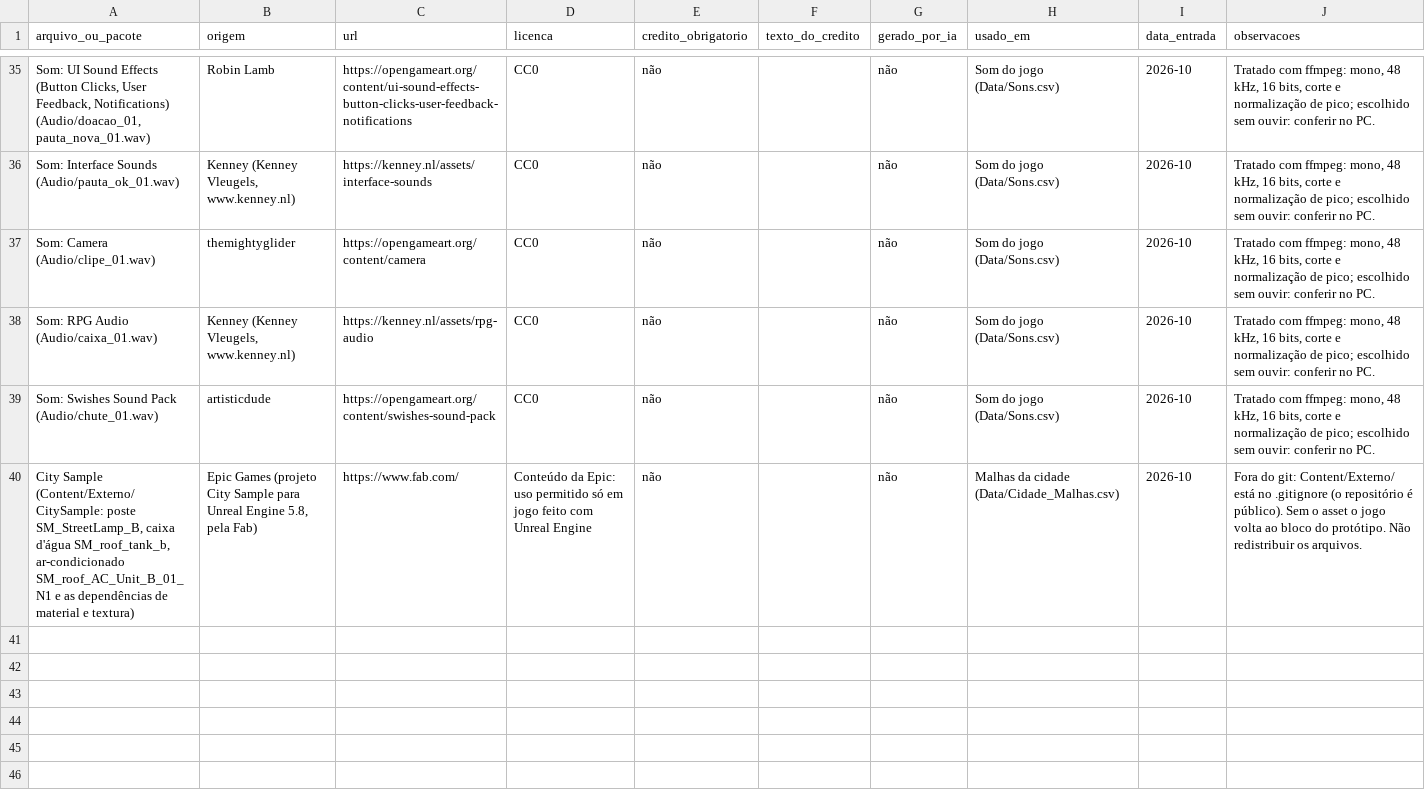
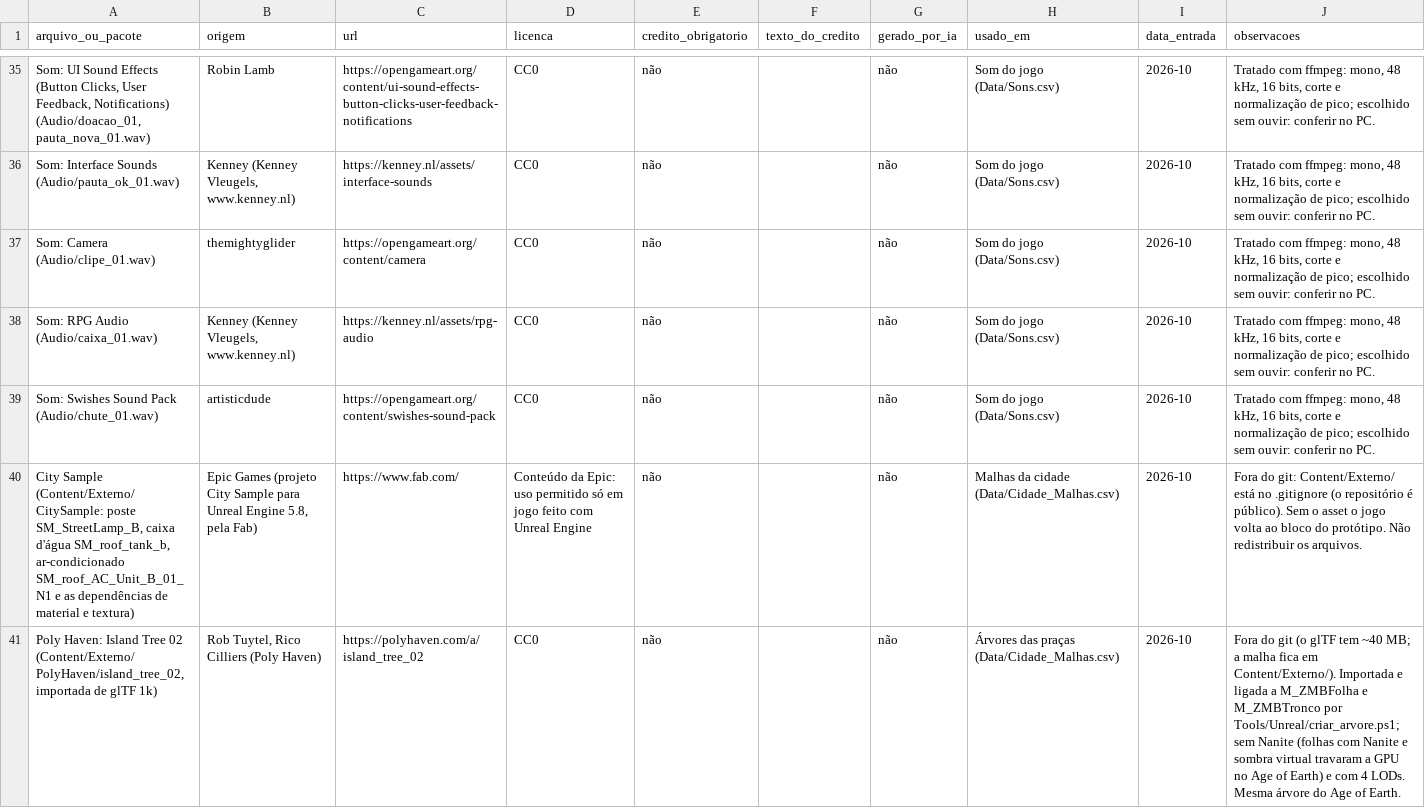
Before and after one commit to Felipebonamigo/Zombie, a CSV file: docs/licencas.csv, drawn as a sheet; only a part is shown, gaps mark what is left out; the diff names each change by its address in the sheet, - before the commit and + after, or states it on an @@ line.

```diff
--- a/docs/licencas.csv
+++ b/docs/licencas.csv
+row 41: Poly Haven: Island Tree 02 (Content/Externo/PolyHaven/island_tree_02, importada de glTF 1k) | Rob Tuytel, Rico Cilliers (Poly Haven) | https://polyhaven.com/a/island_tree_02 | CC0 | não |  | não | Árvores das praças (Data/Cidade_Malhas.csv) | 2026-10 | Fora do git (o glTF tem ~40 MB; a malha fica em Content/Externo/). Importada e ligada a M_ZMBFolha e M_ZMBTronco por Tools/Unreal/criar_arvore.ps1; sem Nanite (folhas com Nanite e sombra virtual travaram a GPU no Age of Earth) e com 4 LODs. Mesma árvore do Age of Earth.
```
Also changed, not shown: Data/Cidade_Malhas.csv, 8 other files.
